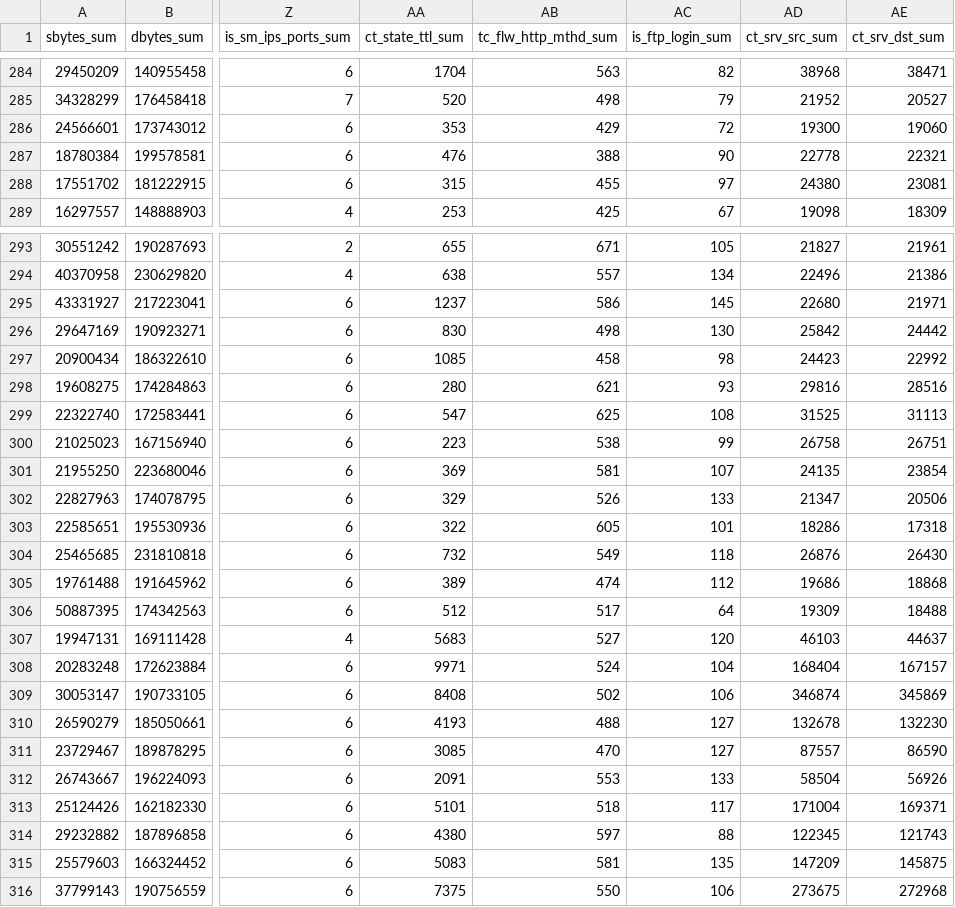
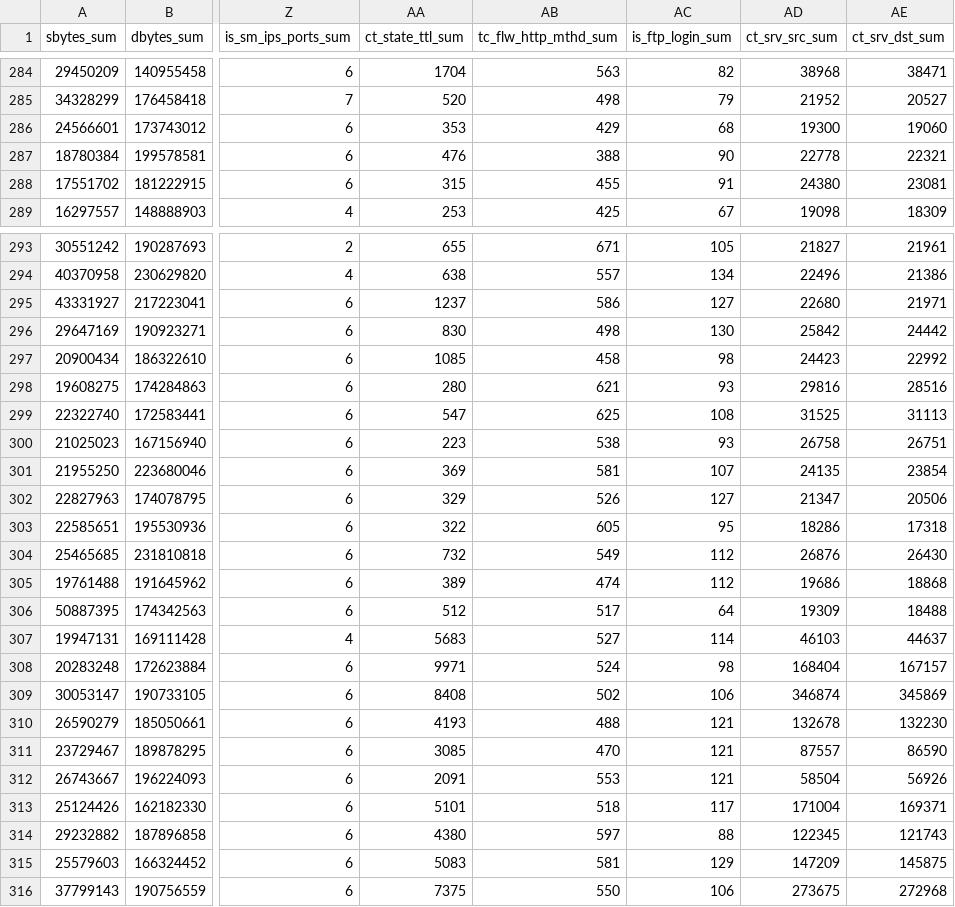
Before and after one commit to TomasRoncak/DP, a CSV file: dataset_preprocessing/processed_dataset/180.0/all/windowed_dataset.csv, drawn as a sheet; only a part is shown, gaps mark what is left out; the diff covers the shown part only; the diff names each change by its address in the sheet, - before the commit and + after, or states it on an @@ line.

```diff
--- a/dataset_preprocessing/processed_dataset/180.0/all/windowed_dataset.csv
+++ b/dataset_preprocessing/processed_dataset/180.0/all/windowed_dataset.csv
-AC286 (is_ftp_login_sum): 72
+AC286 (is_ftp_login_sum): 68
-AC288 (is_ftp_login_sum): 97
+AC288 (is_ftp_login_sum): 91
-AC295 (is_ftp_login_sum): 145
+AC295 (is_ftp_login_sum): 127
-AC300 (is_ftp_login_sum): 99
+AC300 (is_ftp_login_sum): 93
-AC302 (is_ftp_login_sum): 133
+AC302 (is_ftp_login_sum): 127
-AC303 (is_ftp_login_sum): 101
+AC303 (is_ftp_login_sum): 95
-AC304 (is_ftp_login_sum): 118
+AC304 (is_ftp_login_sum): 112
-AC307 (is_ftp_login_sum): 120
+AC307 (is_ftp_login_sum): 114
-AC308 (is_ftp_login_sum): 104
+AC308 (is_ftp_login_sum): 98
-AC310:AC311 (is_ftp_login_sum): 127
+AC310:AC311 (is_ftp_login_sum): 121
-AC312 (is_ftp_login_sum): 133
+AC312 (is_ftp_login_sum): 121
-AC315 (is_ftp_login_sum): 135
+AC315 (is_ftp_login_sum): 129
```
Also changed, not shown: 48 edited cells elsewhere in this file, dataset_preprocessing/processed_dataset/180.0/all/windowed_dataset_no_attacks.csv, dataset_preprocessing/processed_dataset/180.0/ftp/windowed_dataset.csv, 34 other files.
